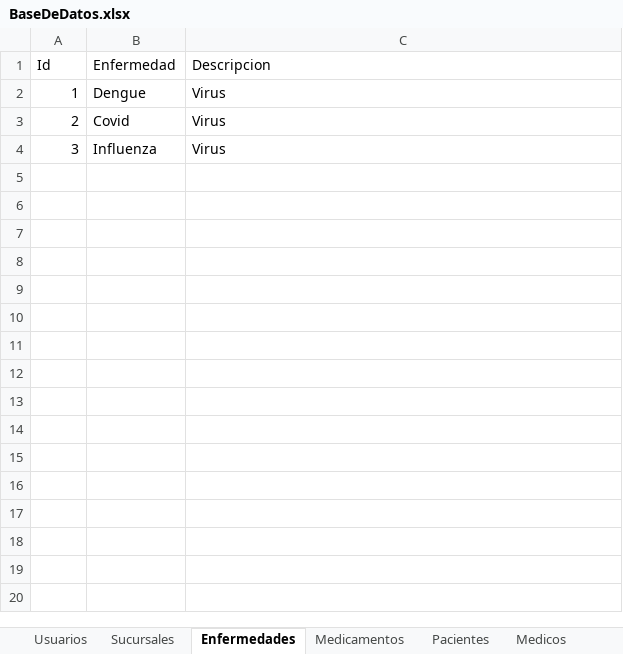
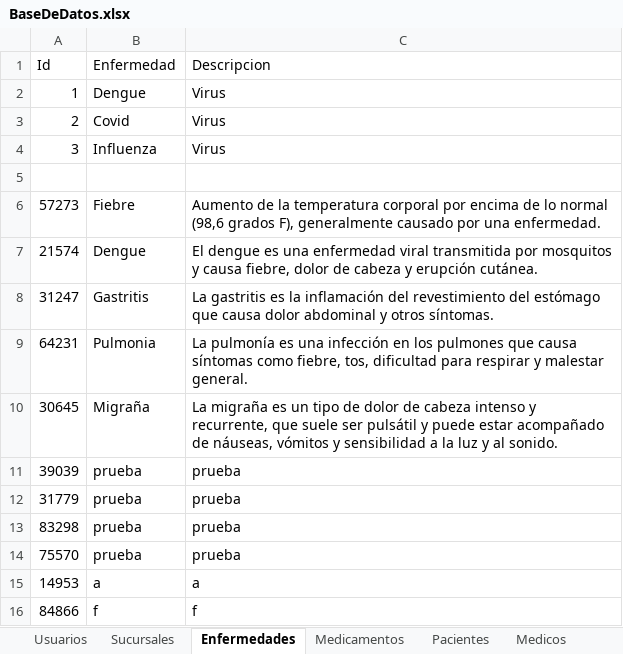
Before and after one commit to rdiazelx/Medical-App, an Excel workbook: Medical App/Uploads/BaseDeDatos.xlsx, sheet Enfermedades, drawn as a sheet; values as stored, in another font and other column widths than the file's, no borders; the diff names each change by its address in the sheet, - before the commit and + after, or states it on an @@ line.

```diff
--- a/Medical App/Uploads/BaseDeDatos.xlsx (sheet Enfermedades)
+++ b/Medical App/Uploads/BaseDeDatos.xlsx (sheet Enfermedades)
+row 5: (empty)
+row 6: 57273 | Fiebre | Aumento de la temperatura corporal por encima de lo normal (98,6 grados F), generalmente causado por una enfermedad.
+row 7: 21574 | Dengue | El dengue es una enfermedad viral transmitida por mosquitos y causa fiebre, dolor de cabeza y erupción cutánea.
+row 8: 31247 | Gastritis | La gastritis es la inflamación del revestimiento del estómago que causa dolor abdominal y otros síntomas.
+row 9: 64231 | Pulmonia | La pulmonía es una infección en los pulmones que causa síntomas como fiebre, tos, dificultad para respirar y malestar general.
+row 10: 30645 | Migraña | La migraña es un tipo de dolor de cabeza intenso y recurrente, que suele ser pulsátil y puede estar acompañado de náuseas, vómitos y sensibilidad a la luz y al sonido.
+row 11: 39039 | prueba | prueba
+row 12: 31779 | prueba | prueba
+row 13: 83298 | prueba | prueba
+row 14: 75570 | prueba | prueba
+row 15: 14953 | a | a
+row 16: 84866 | f | f
```
Also changed, not shown: sheet Usuarios, 8 other files.
